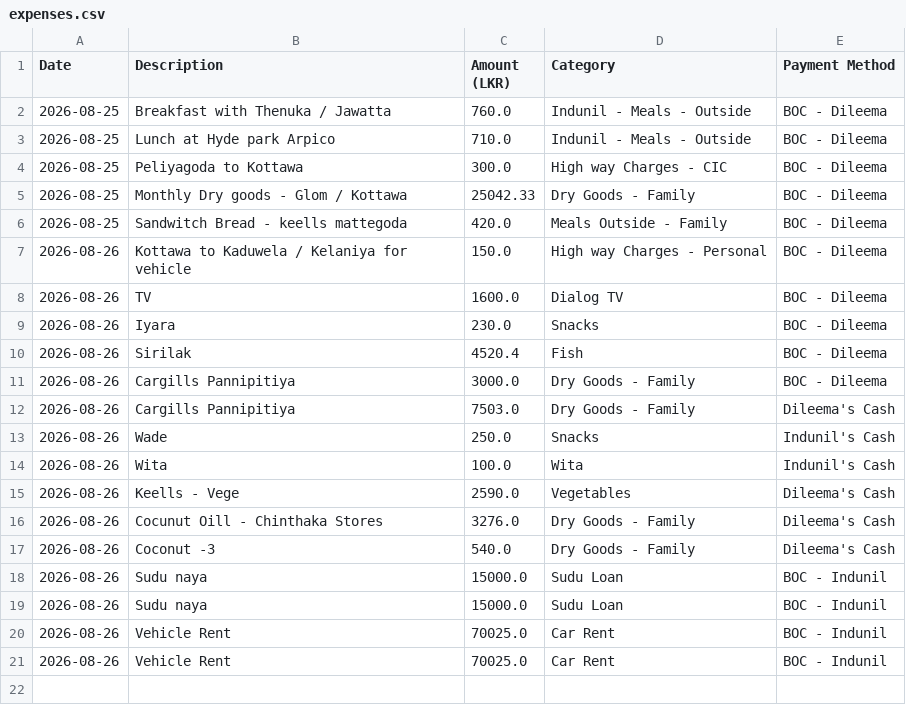
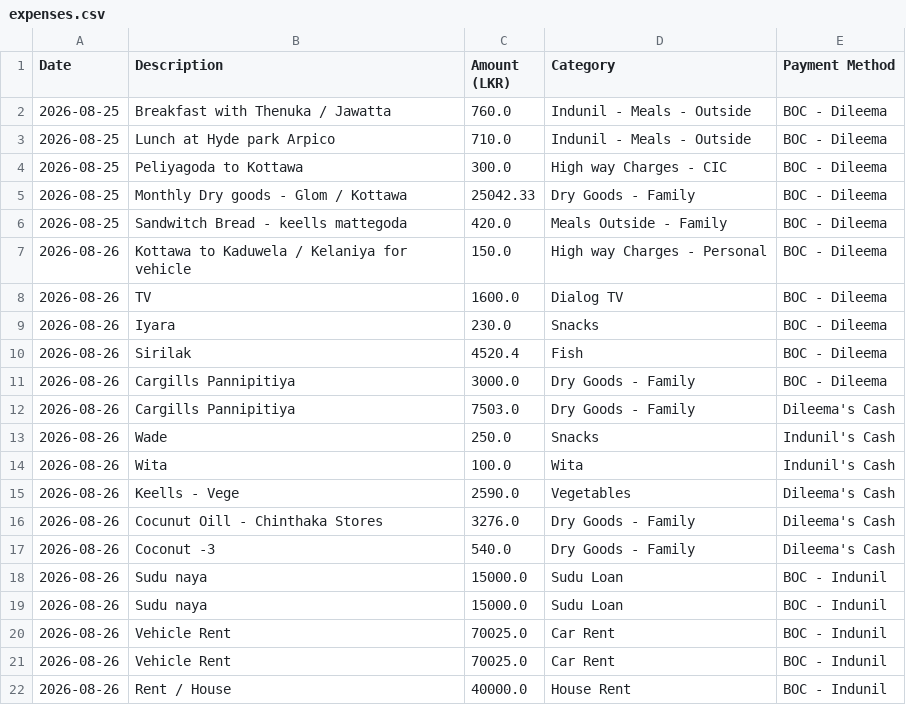
Before and after one commit to idulakpr/family-finance-tracker, a CSV file: data/expenses.csv, drawn as a sheet; the diff names each change by its address in the sheet, - before the commit and + after, or states it on an @@ line.

Commit message:
Add new expense

```diff
--- a/data/expenses.csv
+++ b/data/expenses.csv
+row 22: 2026-08-26 | Rent / House | 40000.0 | House Rent | BOC - Indunil
```
